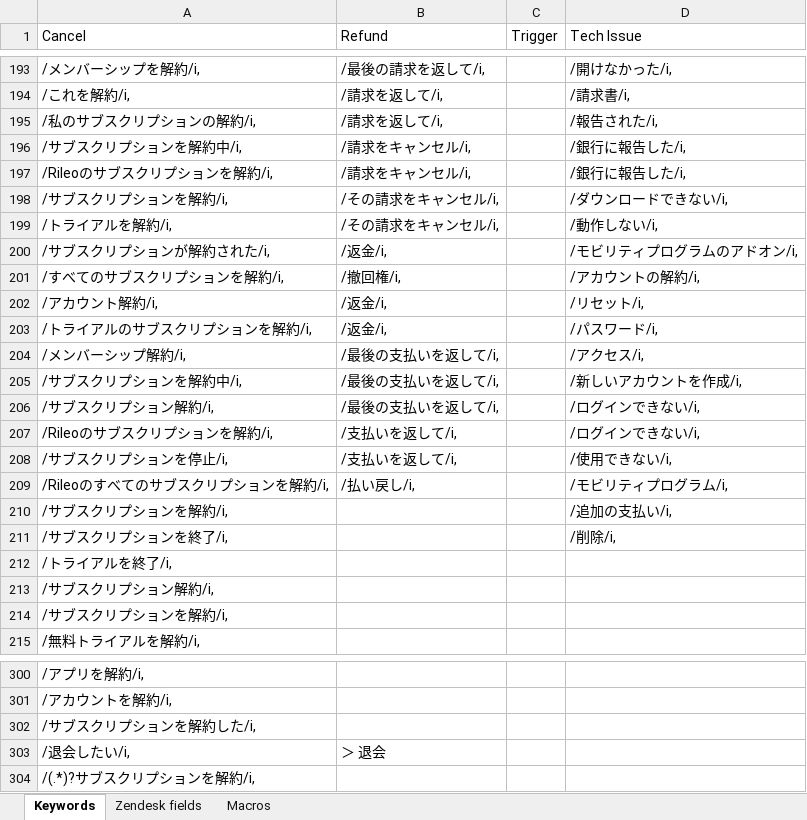
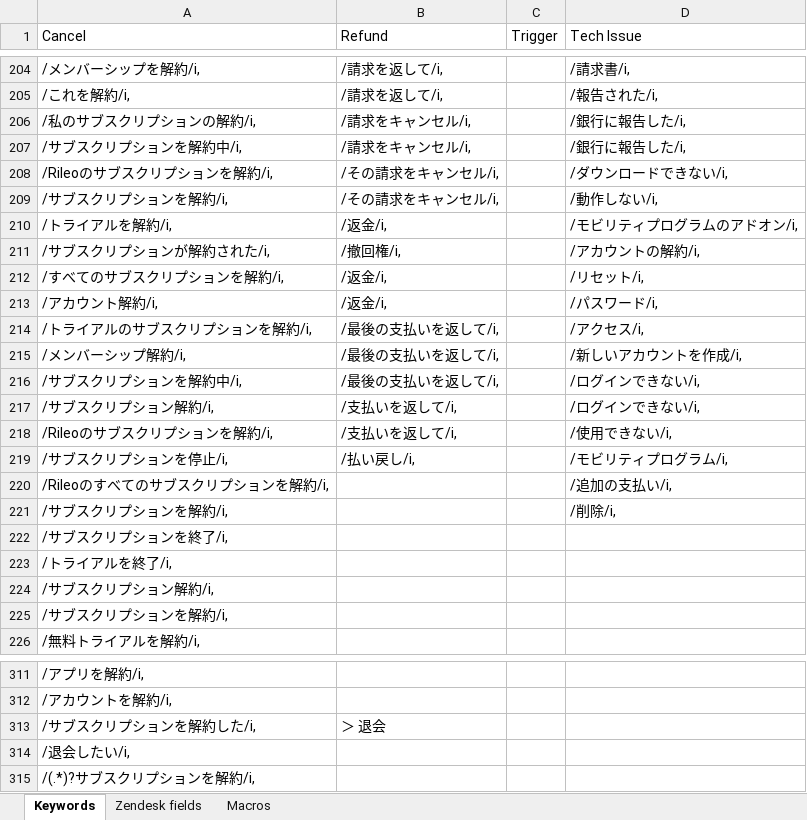
Before and after one commit to EvgeniyGerbinEverHelp/rileo_cancel_bot, an Excel workbook: rileo_data_enrichment.xlsx, sheet Keywords, drawn as a sheet; only a part is shown, gaps mark what is left out; values as stored, in another font and other column widths than the file's, no cell formats; charts and pictures not drawn; removed rows and columns are numbered as before the commit, all else as after; the diff covers the shown part only; the diff names each change by its address in the sheet, - before the commit and + after, or states it on an @@ line.

```diff
--- a/rileo_data_enrichment.xlsx (sheet Keywords)
+++ b/rileo_data_enrichment.xlsx (sheet Keywords)
-B204 (Refund): /最後の請求を返して/i,
+B204 (Refund): /請求を返して/i,
-D204 (Tech Issue): /開けなかった/i,
+D204 (Tech Issue): /請求書/i,
-D205 (Tech Issue): /請求書/i,
+D205 (Tech Issue): /報告された/i,
-B206 (Refund): /請求を返して/i,
+B206 (Refund): /請求をキャンセル/i,
-D206 (Tech Issue): /報告された/i,
+D206 (Tech Issue): /銀行に報告した/i,
-B208 (Refund): /請求をキャンセル/i,
+B208 (Refund): /その請求をキャンセル/i,
-D208 (Tech Issue): /銀行に報告した/i,
+D208 (Tech Issue): /ダウンロードできない/i,
-D209 (Tech Issue): /ダウンロードできない/i,
+D209 (Tech Issue): /動作しない/i,
-row 199: /トライアルを解約/i, | /その請求をキャンセル/i, |  | /動作しない/i,
-A210 (Cancel): /サブスクリプションが解約された/i,
+A210 (Cancel): /トライアルを解約/i,
-A211 (Cancel): /すべてのサブスクリプションを解約/i,
+A211 (Cancel): /サブスクリプションが解約された/i,
+row 212: /すべてのサブスクリプションを解約/i, | /返金/i, |  | /リセット/i,
-D213 (Tech Issue): /リセット/i,
+D213 (Tech Issue): /パスワード/i,
-B214 (Refund): /返金/i,
+B214 (Refund): /最後の支払いを返して/i,
-D214 (Tech Issue): /パスワード/i,
+D214 (Tech Issue): /アクセス/i,
-D215 (Tech Issue): /アクセス/i,
+D215 (Tech Issue): /新しいアカウントを作成/i,
-D216 (Tech Issue): /新しいアカウントを作成/i,
+D216 (Tech Issue): /ログインできない/i,
-B217 (Refund): /最後の支払いを返して/i,
+B217 (Refund): /支払いを返して/i,
-D218 (Tech Issue): /ログインできない/i,
+D218 (Tech Issue): /使用できない/i,
-row 208: /サブスクリプションを停止/i, | /支払いを返して/i, |  | /使用できない/i,
-A219 (Cancel): /Rileoのすべてのサブスクリプションを解約/i,
+A219 (Cancel): /サブスクリプションを停止/i,
+row 220: /Rileoのすべてのサブスクリプションを解約/i, |  |  | /追加の支払い/i,
-D221 (Tech Issue): /追加の支払い/i,
+D221 (Tech Issue): /削除/i,
-D222 (Tech Issue): /削除/i,
+D222 (Tech Issue): (empty)
-B313 (Refund): (empty)
+B313 (Refund): ＞ 退会
-B314 (Refund): ＞ 退会
+B314 (Refund): (empty)
```
Also changed, not shown: 13 added rows, 2 removed rows and 43 edited cells elsewhere in this sheet, cell formats.
